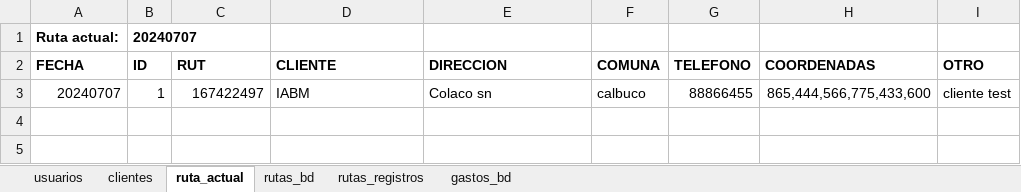
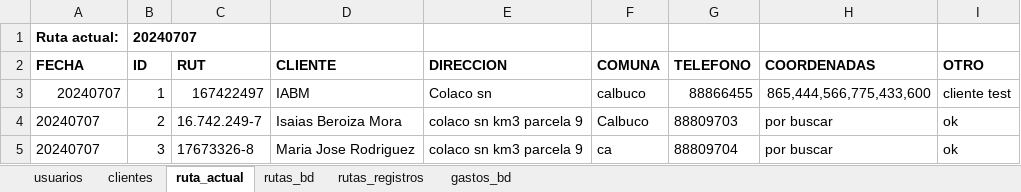
Before and after one commit to Ishovias/mc-ruta-admin, an Excel workbook: bd/mediclean_bd.xlsx, sheet ruta_actual, drawn as a sheet; values as stored, in another font and other column widths than the file's, no borders; the diff names each change by its address in the sheet, - before the commit and + after, or states it on an @@ line.

Commit message:
refactorizando: Trabajando en clientes a ruta

```diff
--- a/bd/mediclean_bd.xlsx (sheet ruta_actual)
+++ b/bd/mediclean_bd.xlsx (sheet ruta_actual)
+row 4: 20240707 | 2 | 16.742.249-7 | Isaias Beroiza Mora | colaco sn km3 parcela 9 | Calbuco | 88809703 | por buscar | ok
+row 5: 20240707 | 3 | 17673326-8 | Maria Jose Rodriguez | colaco sn km3 parcela 9 | ca | 88809704 | por buscar | ok
```
Also changed, not shown: sheet clientes, 2 other files.
